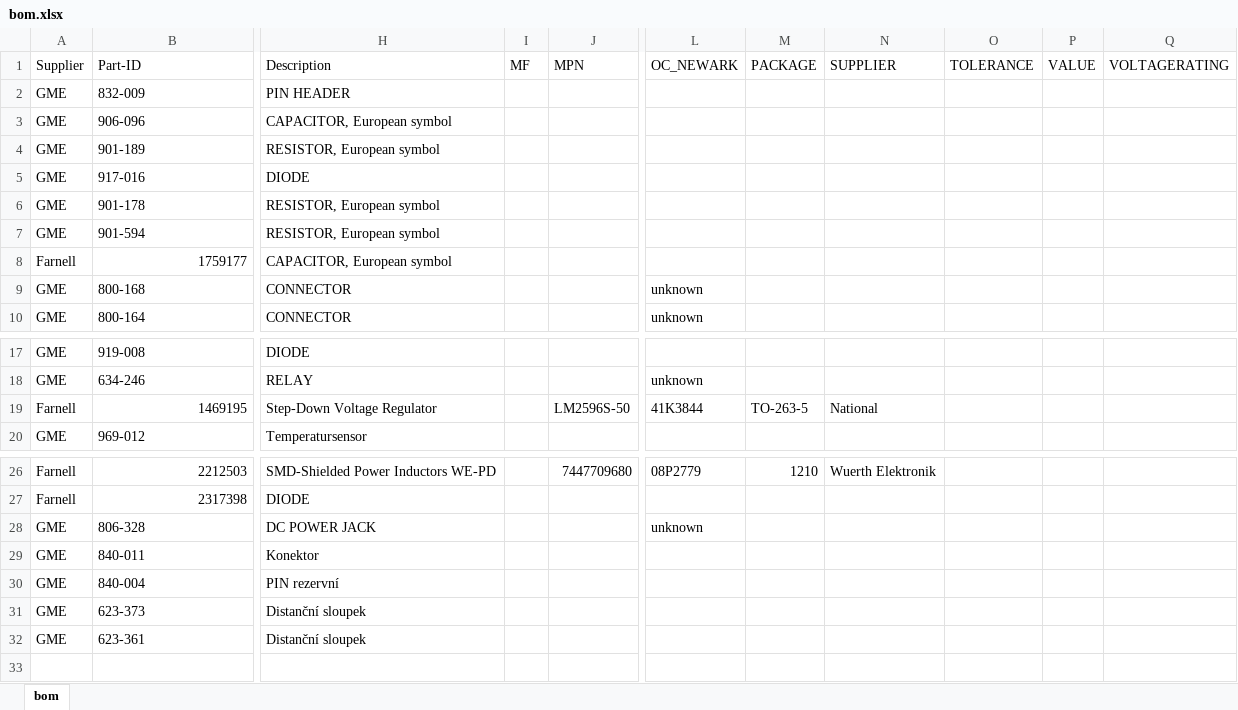
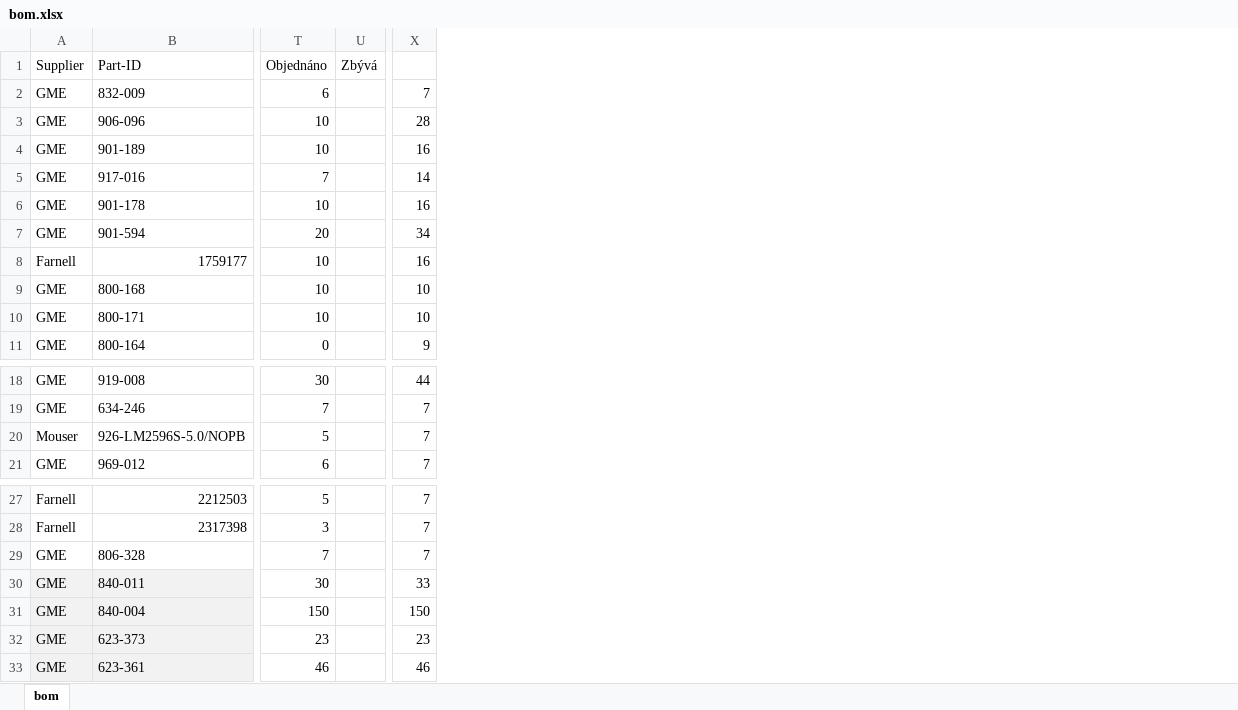
Before and after one commit to filipek92/kati, an Excel workbook: board/bom.xlsx, sheet bom, drawn as a sheet; only a part is shown, gaps mark what is left out; values as stored, in another font and other column widths than the file's, no borders; charts and pictures not drawn; removed rows and columns are numbered as before the commit, all else as after; rows hold the shown columns only; the diff covers the shown part only; the diff names each change by its address in the sheet, - before the commit and + after, or states it on an @@ line.

Commit message:
Objednávka Filip Richter Leden 2017

```diff
--- a/board/bom.xlsx (sheet bom)
+++ b/board/bom.xlsx (sheet bom)
@@ column H (Description) hidden, rows 2-10: PIN HEADER | CAPACITOR, European symbol | RESISTOR, European symbol | DIODE | RESISTOR, European symbol | RESISTOR, European symbol | CAPACITOR, European symbol | CONNECTOR | CONNECTOR; rows 17-20: DIODE | RELAY | Step-Down Voltage Regulator | Temperatursensor; rows 26-32: SMD-Shielded Power Inductors WE-PD | DIODE | DC POWER JACK | Konektor | PIN rezervní | Distanční sloupek | Distanční sloupek @@
@@ column I (MF) hidden, empty @@
@@ column J (MPN) hidden, row 19: LM2596S-50; row 26: 7447709680 @@
@@ column L (OC_NEWARK) hidden, rows 9-10: unknown | unknown; rows 18-19: unknown | 41K3844; rows 26-28: 08P2779 |  | unknown @@
@@ column M (PACKAGE) hidden, row 19: TO-263-5; row 26: 1210 @@
@@ column N (SUPPLIER) hidden, row 19: National; row 26: Wuerth Elektronik @@
@@ column O (TOLERANCE) hidden, empty @@
@@ column P (VALUE) hidden, empty @@
@@ column Q (VOLTAGERATING) hidden, empty @@
+column T (Objednáno), rows 2-9: 6 | 10 | 10 | 7 | 10 | 20 | 10 | 10; row 11: 0; rows 18-21: 30 | 7 | 5 | 6; rows 27-33: 5 | 3 | 7 | 30 | 150 | 23 | 46
+column U (Zbývá), empty
+column X, rows 2-9: 7 | 28 | 16 | 14 | 16 | 34 | 16 | 10; row 11: 9; rows 18-21: 44 | 7 | 7 | 7; rows 27-33: 7 | 7 | 7 | 33 | 150 | 23 | 46
+row 10: GME | 800-171 | 10 |  | 10
-A20 (Supplier): Farnell
+A20 (Supplier): Mouser
-B20 (Part-ID): 1469195
+B20 (Part-ID): 926-LM2596S-5.0/NOPB
-A30:B33 fill: none
+A30:B33 fill: #F2F2F2
```
Also changed, not shown: 1 added column, 1 removed column, 2 edited cells and cell formats elsewhere in this sheet, formulas that keep their value, charts or pictures.
